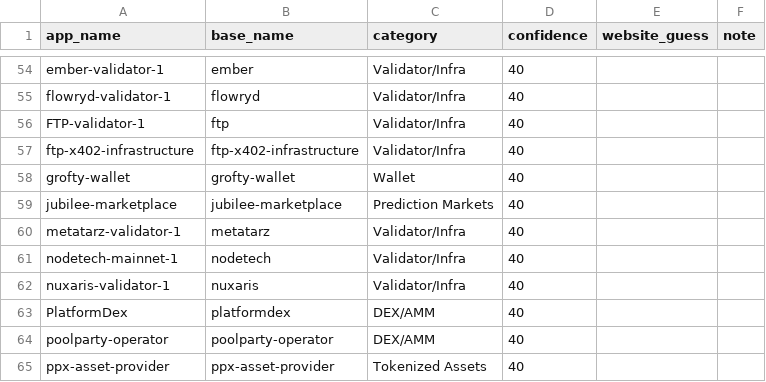
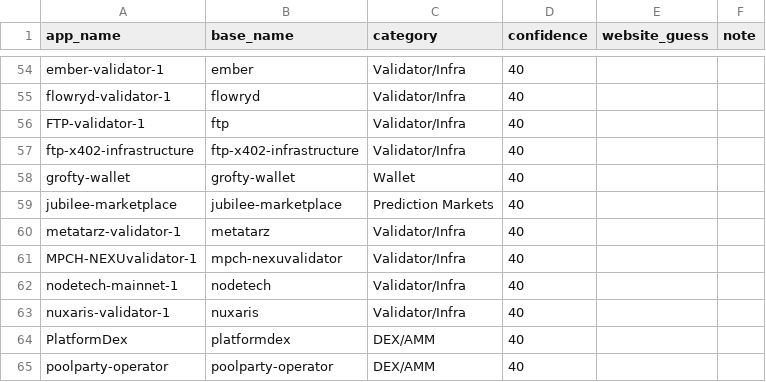
Before and after one commit to guelowrd/canton-ecosystem-dashboard, a CSV file: data/cantonscan_apps_registry.csv, drawn as a sheet; only a part is shown, gaps mark what is left out; the shorter side is filled out with more unchanged rows; the diff names each change by its address in the sheet, - before the commit and + after, or states it on an @@ line.

```diff
--- a/data/cantonscan_apps_registry.csv
+++ b/data/cantonscan_apps_registry.csv
+row 61: MPCH-NEXUvalidator-1 | mpch-nexuvalidator | Validator/Infra | 40
```
Also changed, not shown: 5 other files.
